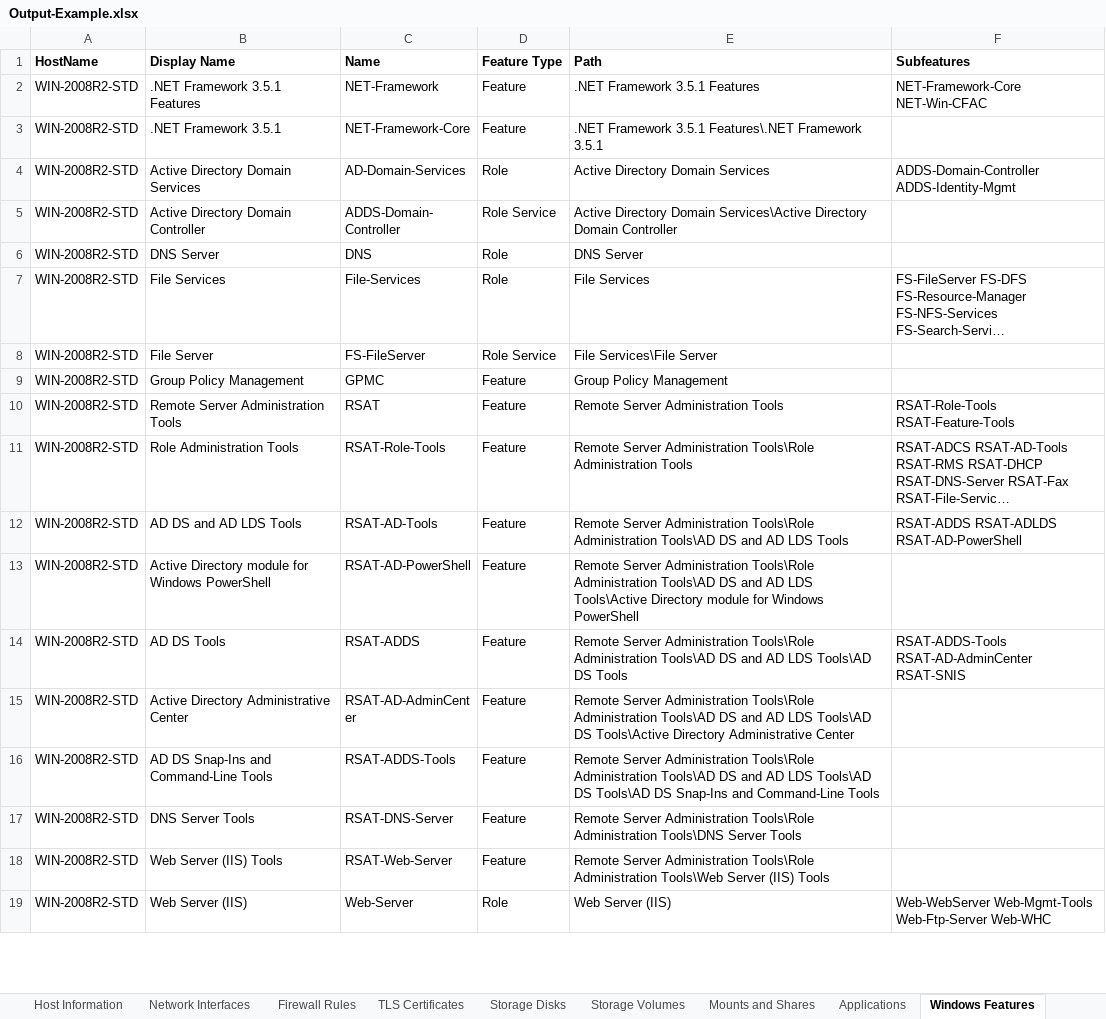
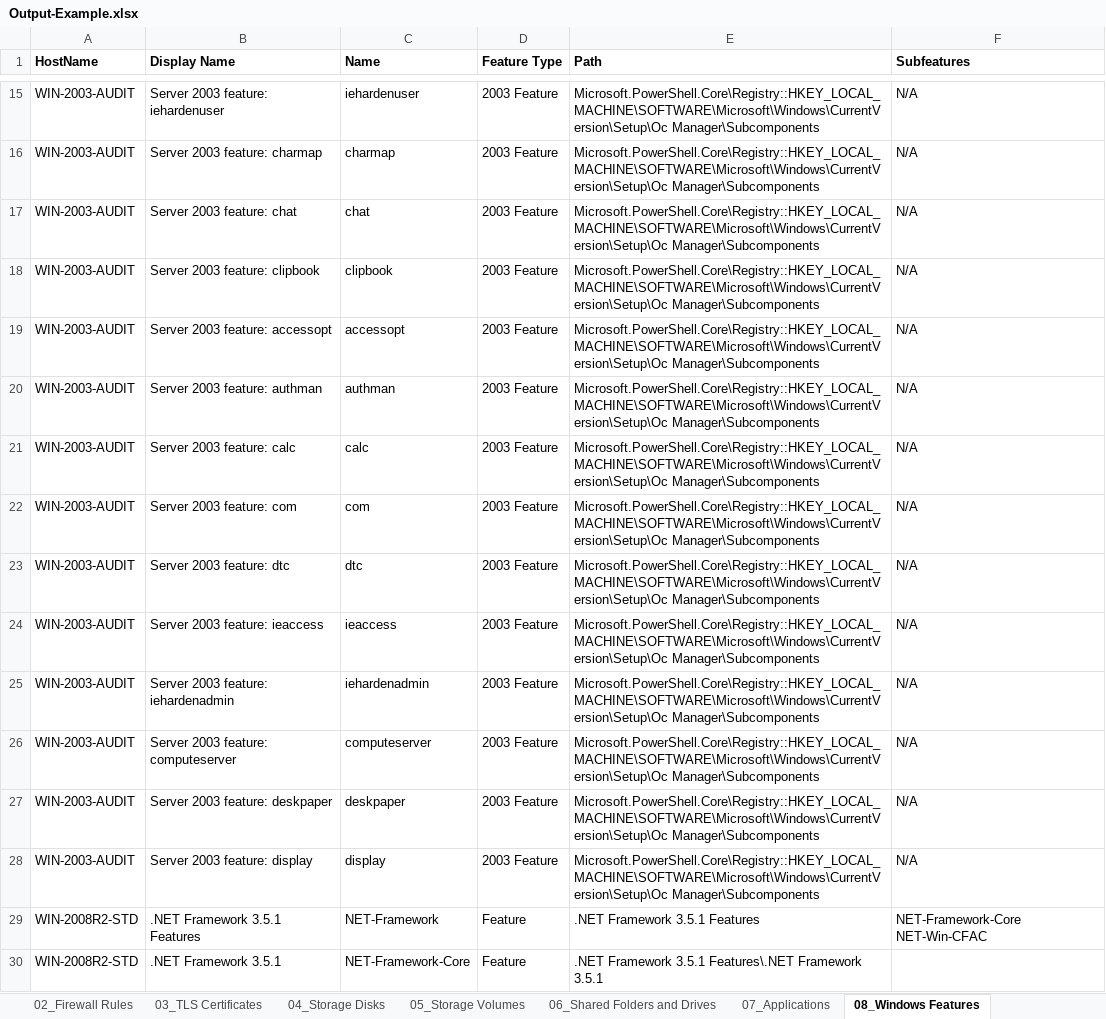
Before and after one commit to claranet/windows-audit, an Excel workbook: Examples/Output-Example.xlsx, sheet 08_Windows Features, drawn as a sheet; only a part is shown, gaps mark what is left out; the shorter side is filled out with more unchanged rows; long unchanged cells end in …; values as stored, in another font and other column widths than the file's, no borders; charts and pictures not drawn; the diff covers the shown part only; the diff names each change by its address in the sheet, - before the commit and + after, or states it on an @@ line.

```diff
--- a/Examples/Output-Example.xlsx (sheet 08_Windows Features)
+++ b/Examples/Output-Example.xlsx (sheet 08_Windows Features)
-sheet tab: Firewall Rules
+sheet tab: 02_Firewall Rules
-sheet tab: TLS Certificates
+sheet tab: 03_TLS Certificates
-sheet tab: Storage Disks
+sheet tab: 04_Storage Disks
-sheet tab: Storage Volumes
+sheet tab: 05_Storage Volumes
-sheet tab: Mounts and Shares
+sheet tab: 06_Shared Folders and Drives
-sheet tab: Applications
+sheet tab: 07_Applications
-sheet tab: Windows Features
+sheet tab: 08_Windows Features
+row 15: WIN-2003-AUDIT | Server 2003 feature: iehardenuser | iehardenuser | 2003 Feature | Microsoft.PowerShell.Core\Registry::HKEY_LOCAL_MACHINE\SOFTWARE\Microsoft\Windows\CurrentVersion\Setup\Oc Manager\Subcomponents | N/A
+row 16: WIN-2003-AUDIT | Server 2003 feature: charmap | charmap | 2003 Feature | Microsoft.PowerShell.Core\Registry::HKEY_LOCAL_MACHINE\SOFTWARE\Microsoft\Windows\CurrentVersion\Setup\Oc Manager\Subcomponents | N/A
+row 17: WIN-2003-AUDIT | Server 2003 feature: chat | chat | 2003 Feature | Microsoft.PowerShell.Core\Registry::HKEY_LOCAL_MACHINE\SOFTWARE\Microsoft\Windows\CurrentVersion\Setup\Oc Manager\Subcomponents | N/A
+row 18: WIN-2003-AUDIT | Server 2003 feature: clipbook | clipbook | 2003 Feature | Microsoft.PowerShell.Core\Registry::HKEY_LOCAL_MACHINE\SOFTWARE\Microsoft\Windows\CurrentVersion\Setup\Oc Manager\Subcomponents | N/A
+row 19: WIN-2003-AUDIT | Server 2003 feature: accessopt | accessopt | 2003 Feature | Microsoft.PowerShell.Core\Registry::HKEY_LOCAL_MACHINE\SOFTWARE\Microsoft\Windows\CurrentVersion\Setup\Oc Manager\Subcomponents | N/A
+row 20: WIN-2003-AUDIT | Server 2003 feature: authman | authman | 2003 Feature | Microsoft.PowerShell.Core\Registry::HKEY_LOCAL_MACHINE\SOFTWARE\Microsoft\Windows\CurrentVersion\Setup\Oc Manager\Subcomponents | N/A
+row 21: WIN-2003-AUDIT | Server 2003 feature: calc | calc | 2003 Feature | Microsoft.PowerShell.Core\Registry::HKEY_LOCAL_MACHINE\SOFTWARE\Microsoft\Windows\CurrentVersion\Setup\Oc Manager\Subcomponents | N/A
+row 22: WIN-2003-AUDIT | Server 2003 feature: com | com | 2003 Feature | Microsoft.PowerShell.Core\Registry::HKEY_LOCAL_MACHINE\SOFTWARE\Microsoft\Windows\CurrentVersion\Setup\Oc Manager\Subcomponents | N/A
+row 23: WIN-2003-AUDIT | Server 2003 feature: dtc | dtc | 2003 Feature | Microsoft.PowerShell.Core\Registry::HKEY_LOCAL_MACHINE\SOFTWARE\Microsoft\Windows\CurrentVersion\Setup\Oc Manager\Subcomponents | N/A
+row 24: WIN-2003-AUDIT | Server 2003 feature: ieaccess | ieaccess | 2003 Feature | Microsoft.PowerShell.Core\Registry::HKEY_LOCAL_MACHINE\SOFTWARE\Microsoft\Windows\CurrentVersion\Setup\Oc Manager\Subcomponents | N/A
+row 25: WIN-2003-AUDIT | Server 2003 feature: iehardenadmin | iehardenadmin | 2003 Feature | Microsoft.PowerShell.Core\Registry::HKEY_LOCAL_MACHINE\SOFTWARE\Microsoft\Windows\CurrentVersion\Setup\Oc Manager\Subcomponents | N/A
+row 26: WIN-2003-AUDIT | Server 2003 feature: computeserver | computeserver | 2003 Feature | Microsoft.PowerShell.Core\Registry::HKEY_LOCAL_MACHINE\SOFTWARE\Microsoft\Windows\CurrentVersion\Setup\Oc Manager\Subcomponents | N/A
+row 27: WIN-2003-AUDIT | Server 2003 feature: deskpaper | deskpaper | 2003 Feature | Microsoft.PowerShell.Core\Registry::HKEY_LOCAL_MACHINE\SOFTWARE\Microsoft\Windows\CurrentVersion\Setup\Oc Manager\Subcomponents | N/A
+row 28: WIN-2003-AUDIT | Server 2003 feature: display | display | 2003 Feature | Microsoft.PowerShell.Core\Registry::HKEY_LOCAL_MACHINE\SOFTWARE\Microsoft\Windows\CurrentVersion\Setup\Oc Manager\Subcomponents | N/A
```
Also changed, not shown: 13 added rows elsewhere in this sheet, sheet 03_TLS Certificates, sheet 07_Applications, sheet 09_Scheduled Tasks, sheet 01_Network Interfaces, sheet 05_Storage Volumes, sheet 00_System Information, 3 more sheets, other sheet tabs, charts or pictures, 1 other file.
